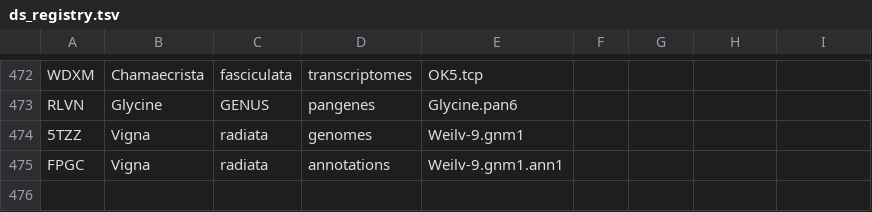
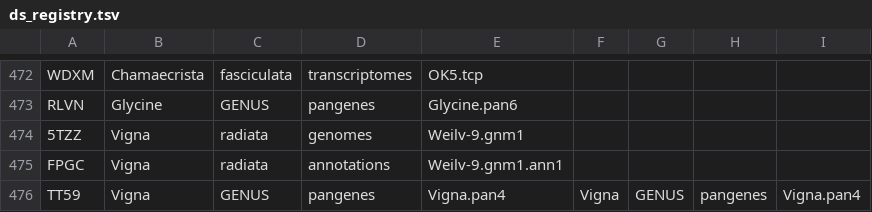
Before and after one commit to legumeinfo/datastore-registry, a TSV file: ds_registry.tsv, drawn as a sheet; only a part is shown, gaps mark what is left out.

Commit message:
Add key for Vigna pangene4

```diff
--- a/ds_registry.tsv
+++ b/ds_registry.tsv
@@ -475 +475,2 @@ RLVN	Glycine	GENUS	pangenes	Glycine.pan6
 FPGC	Vigna	radiata	annotations	Weilv-9.gnm1.ann1
+TT59	Vigna	GENUS	pangenes	Vigna.pan4	Vigna	GENUS	pangenes	Vigna.pan4
```
